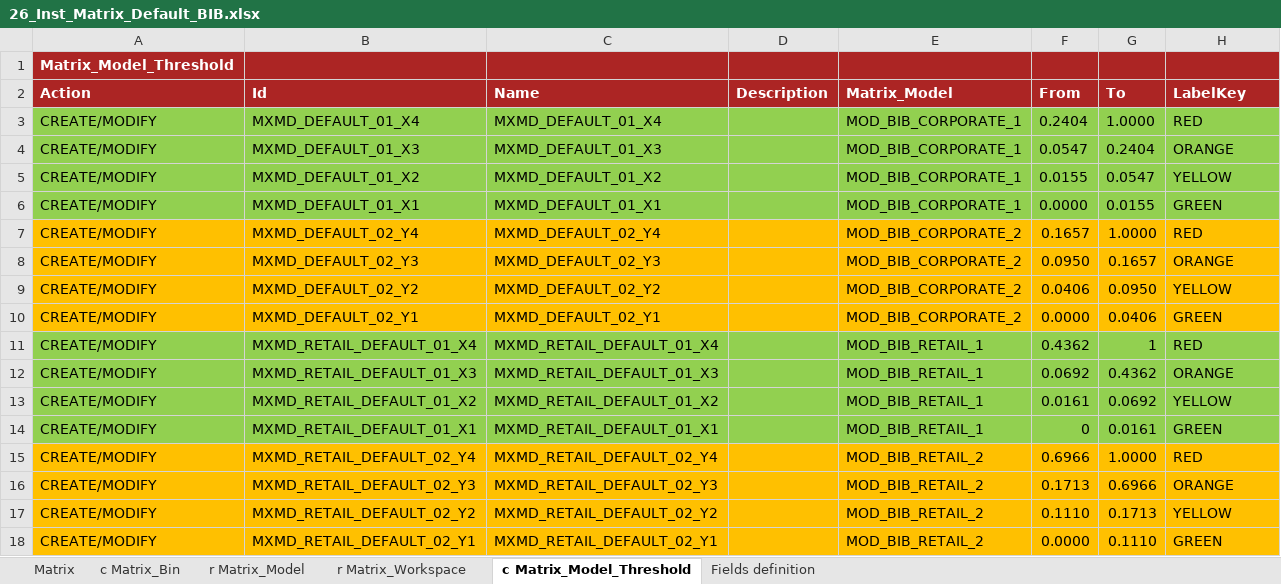
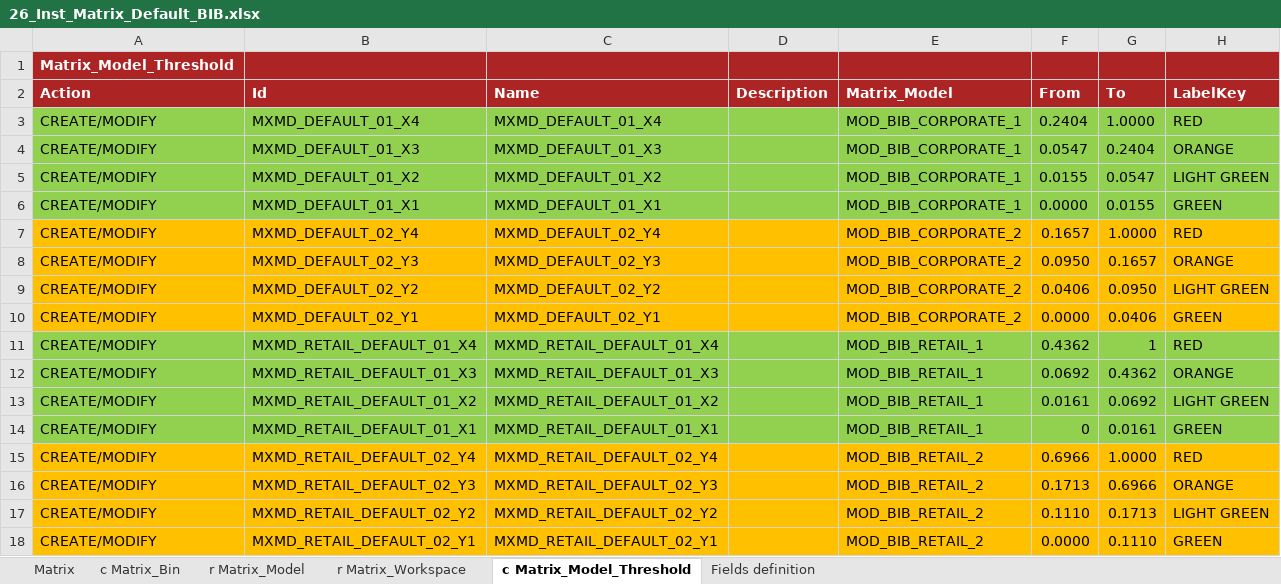
Before and after one commit to cybertop35/intelliJConf, an Excel workbook: earlywarning-pom/earlywarning-config/src/baf-instances/26_Inst_Matrix_Default_BIB.xlsx, sheet c Matrix_Model_Threshold, drawn as a sheet; values as stored, in another font and other column widths than the file's, no borders; charts and pictures not drawn; the diff names each change by its address in the sheet, - before the commit and + after, or states it on an @@ line.

```diff
--- a/earlywarning-pom/earlywarning-config/src/baf-instances/26_Inst_Matrix_Default_BIB.xlsx (sheet c Matrix_Model_Threshold)
+++ b/earlywarning-pom/earlywarning-config/src/baf-instances/26_Inst_Matrix_Default_BIB.xlsx (sheet c Matrix_Model_Threshold)
-H5 (LabelKey): YELLOW
+H5 (LabelKey): LIGHT GREEN
-H9 (LabelKey): YELLOW
+H9 (LabelKey): LIGHT GREEN
-H13 (LabelKey): YELLOW
+H13 (LabelKey): LIGHT GREEN
-H17 (LabelKey): YELLOW
+H17 (LabelKey): LIGHT GREEN
```
Also changed, not shown: earlywarning-pom/earlywarning-config/src/baf-instances/07_Inst_Categorical_Score.xlsx.
